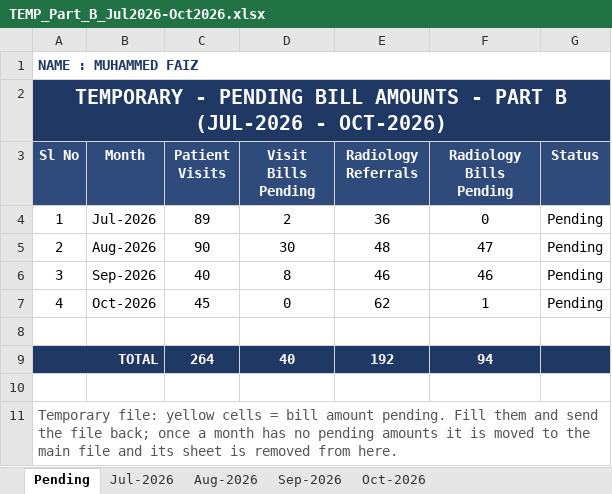
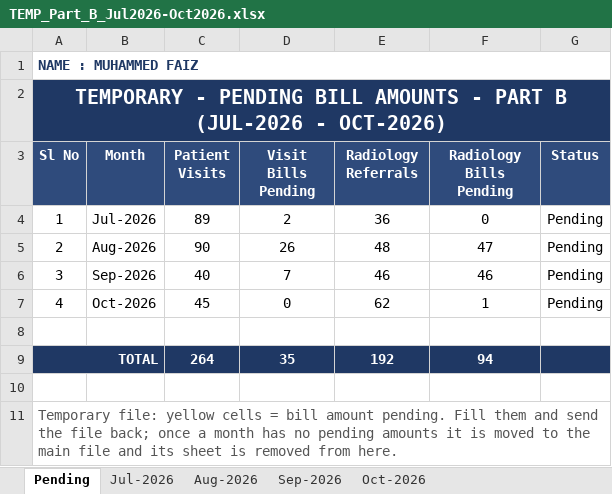
Before and after one commit to faizpachu313-star/patient-report, an Excel workbook: TEMP_Part_B_Jul2026-Oct2026.xlsx, sheet Pending, drawn as a sheet; values as stored, in another font and other column widths than the file's, no borders; the diff names each change by its address in the sheet, - before the commit and + after, or states it on an @@ line.

```diff
--- a/TEMP_Part_B_Jul2026-Oct2026.xlsx (sheet Pending)
+++ b/TEMP_Part_B_Jul2026-Oct2026.xlsx (sheet Pending)
-D5 (Visit Bills Pending): 30
+D5 (Visit Bills Pending): 26
-D6 (Visit Bills Pending): 8
+D6 (Visit Bills Pending): 7
-D9 (Visit Bills Pending): 40
+D9 (Visit Bills Pending): 35
```
Also changed, not shown: sheet Aug-2026, sheet Sep-2026, Faiz_Patient_Data_Master_Nov2025-Oct2026.xlsx, TEMP_Part_A_Nov2025-Jun2026.xlsx, 2 other files.
